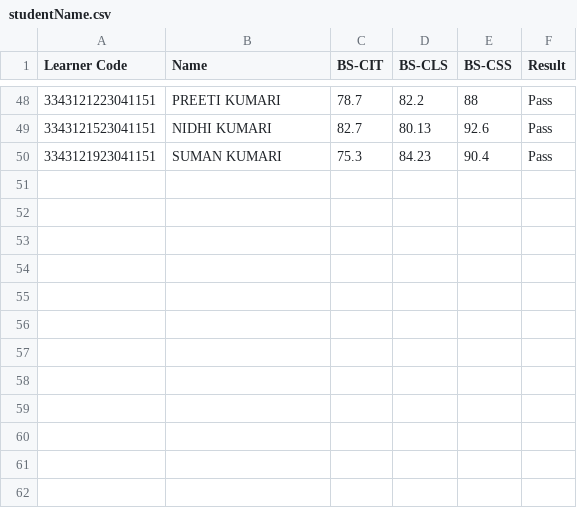
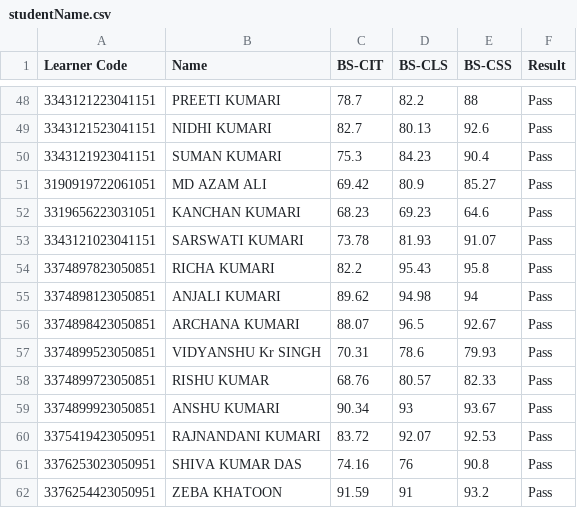
Before and after one commit to beedcyberhyt/KYP-Result-Hayaghat, a CSV file: studentName.csv, drawn as a sheet; only a part is shown, gaps mark what is left out; the diff names each change by its address in the sheet, - before the commit and + after, or states it on an @@ line.

Commit message:
Result file update
17th & 18th Exam Event file update

```diff
--- a/studentName.csv
+++ b/studentName.csv
+row 51: 3190919722061051 | MD AZAM ALI | 69.42 | 80.9 | 85.27 | Pass
+row 52: 3319656223031051 | KANCHAN KUMARI | 68.23 | 69.23 | 64.6 | Pass
+row 53: 3343121023041151 | SARSWATI KUMARI | 73.78 | 81.93 | 91.07 | Pass
+row 54: 3374897823050851 | RICHA KUMARI | 82.2 | 95.43 | 95.8 | Pass
+row 55: 3374898123050851 | ANJALI KUMARI | 89.62 | 94.98 | 94 | Pass
+row 56: 3374898423050851 | ARCHANA KUMARI | 88.07 | 96.5 | 92.67 | Pass
+row 57: 3374899523050851 | VIDYANSHU Kr SINGH | 70.31 | 78.6 | 79.93 | Pass
+row 58: 3374899723050851 | RISHU KUMAR | 68.76 | 80.57 | 82.33 | Pass
+row 59: 3374899923050851 | ANSHU KUMARI | 90.34 | 93 | 93.67 | Pass
+row 60: 3375419423050951 | RAJNANDANI KUMARI | 83.72 | 92.07 | 92.53 | Pass
+row 61: 3376253023050951 | SHIVA KUMAR DAS | 74.16 | 76 | 90.8 | Pass
+row 62: 3376254423050951 | ZEBA KHATOON | 91.59 | 91 | 93.2 | Pass
```
